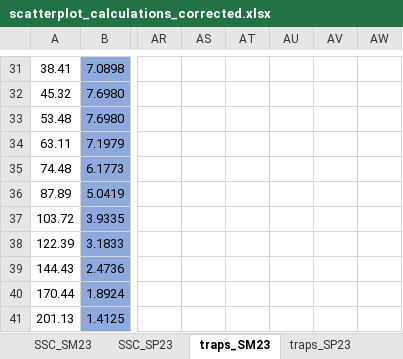
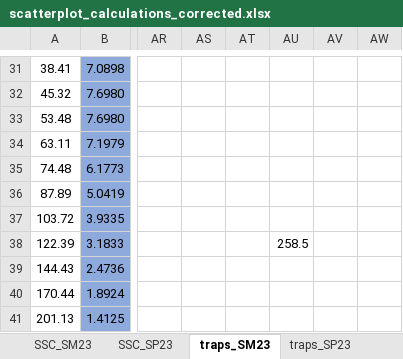
Before and after one commit to nicole-hucke/La_Jara, an Excel workbook: GSD/GSD_box_plots/scatter_plots_SSC_traps/scatterplot_calculations_corrected.xlsx, sheet traps_SM23, drawn as a sheet; only a part is shown, gaps mark what is left out; values as stored, in another font and other column widths than the file's, no borders; charts and pictures not drawn; the diff names each change by its address in the sheet, - before the commit and + after, or states it on an @@ line.

```diff
--- a/GSD/GSD_box_plots/scatter_plots_SSC_traps/scatterplot_calculations_corrected.xlsx (sheet traps_SM23)
+++ b/GSD/GSD_box_plots/scatter_plots_SSC_traps/scatterplot_calculations_corrected.xlsx (sheet traps_SM23)
-AU38: (empty)
+AU38: 258.5
```
Also changed, not shown: charts or pictures, 8 other files.
